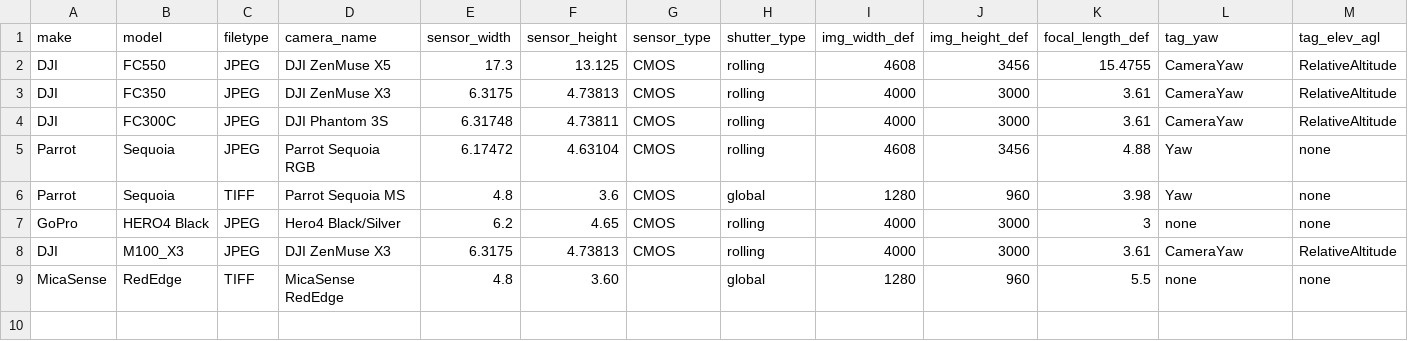
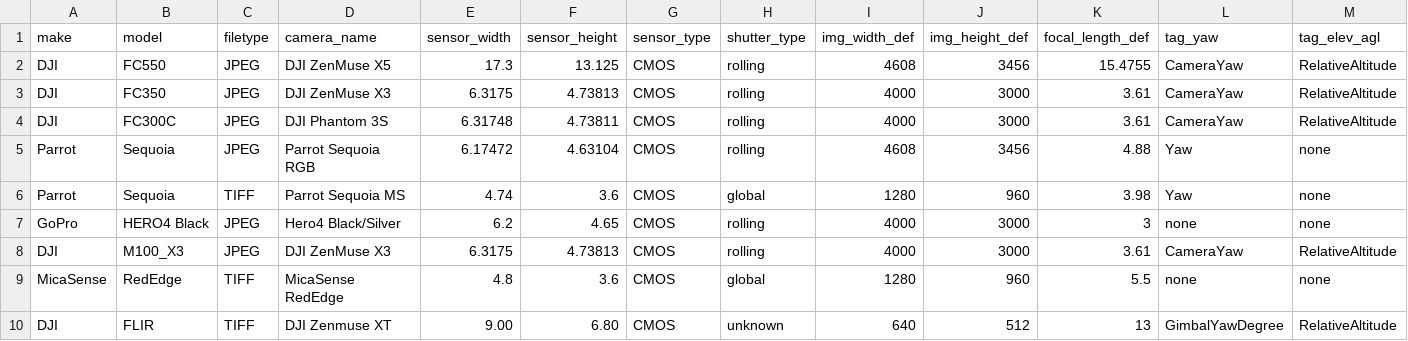
Before and after one commit to UCANR-IGIS/uavimg, a CSV file: inst/cameras/cameras.csv, drawn as a sheet; only a part is shown; rows hold the shown columns only; the diff names each change by its address in the sheet, - before the commit and + after, or states it on an @@ line.

```diff
--- a/inst/cameras/cameras.csv
+++ b/inst/cameras/cameras.csv
-E6 (sensor_width): 4.8
+E6 (sensor_width): 4.74
-F9 (sensor_height): 3.60
+F9 (sensor_height): 3.6
-G9 (sensor_type): (empty)
+G9 (sensor_type): CMOS
+row 10: DJI | FLIR | TIFF | DJI Zenmuse XT | 9.00 | 6.80 | CMOS | unknown | 640 | 512 | 13 | GimbalYawDegree | RelativeAltitude
```
Also changed, not shown: 10 other files.
